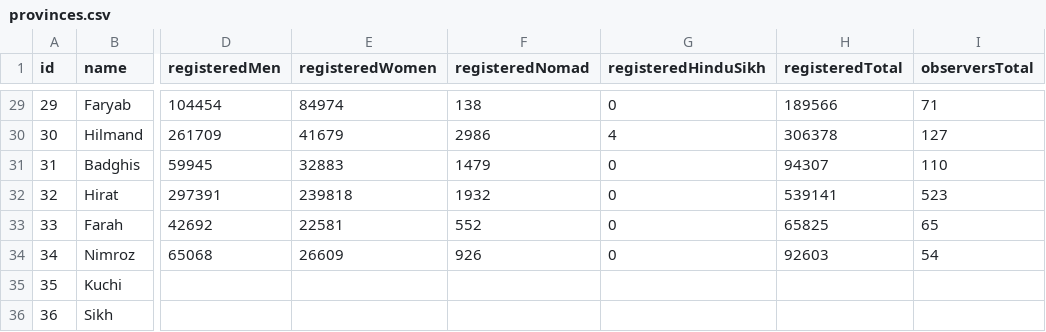
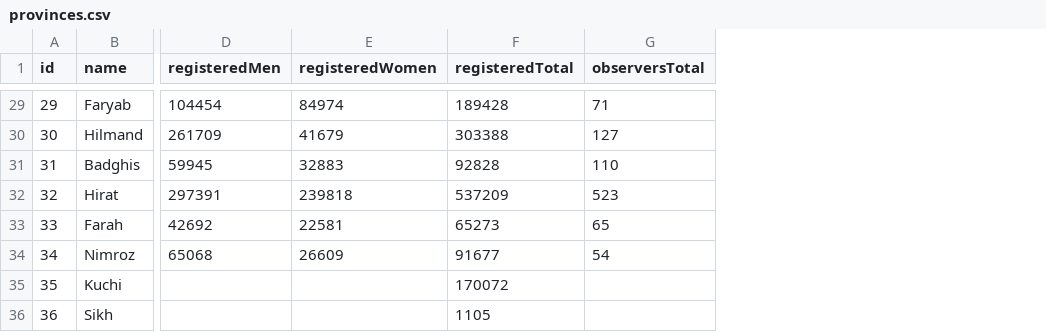
Before and after one commit to nditech/af-elections-data, a CSV file: 2018-wolesi-jirga/provinces.csv, drawn as a sheet; only a part is shown, gaps mark what is left out; removed rows and columns are numbered as before the commit, all else as after; the diff covers the shown part only; the diff names each change by its address in the sheet, - before the commit and + after, or states it on an @@ line.

```diff
--- a/2018-wolesi-jirga/provinces.csv
+++ b/2018-wolesi-jirga/provinces.csv
-column F (registeredNomad), rows 29-34: 138 | 2986 | 1479 | 1932 | 552 | 926
-column G (registeredHinduSikh), rows 29-34: 0 | 4 | 0 | 0 | 0 | 0
-F29 (registeredTotal): 189566
+F29 (registeredTotal): 189428
-F30 (registeredTotal): 306378
+F30 (registeredTotal): 303388
-F31 (registeredTotal): 94307
+F31 (registeredTotal): 92828
-F32 (registeredTotal): 539141
+F32 (registeredTotal): 537209
-F33 (registeredTotal): 65825
+F33 (registeredTotal): 65273
-F34 (registeredTotal): 92603
+F34 (registeredTotal): 91677
-F35 (registeredTotal): (empty)
+F35 (registeredTotal): 170072
-F36 (registeredTotal): (empty)
+F36 (registeredTotal): 1105
```
Also changed, not shown: 27 edited cells elsewhere in this file, 2018-wolesi-jirga/districts.csv.
